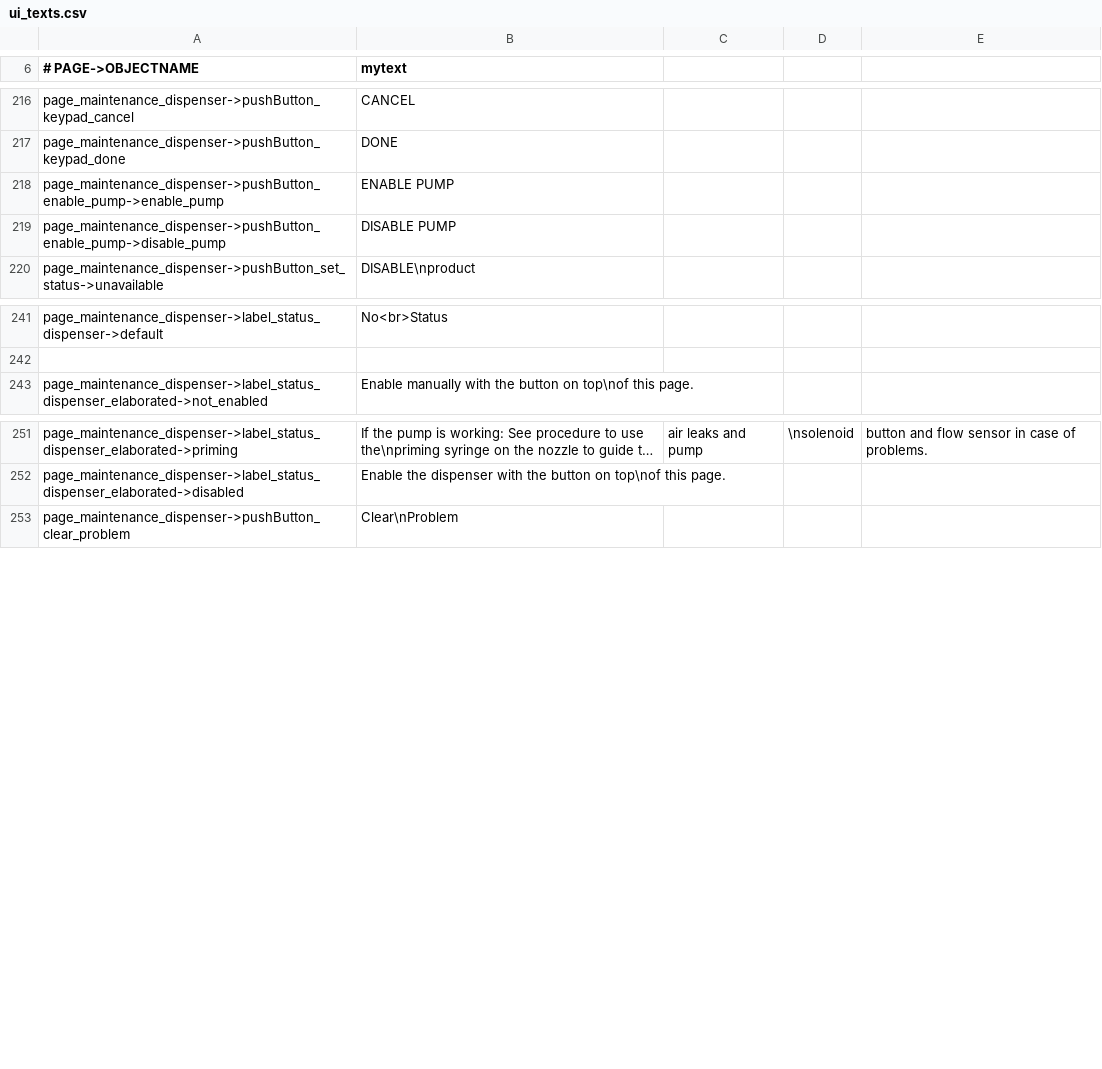
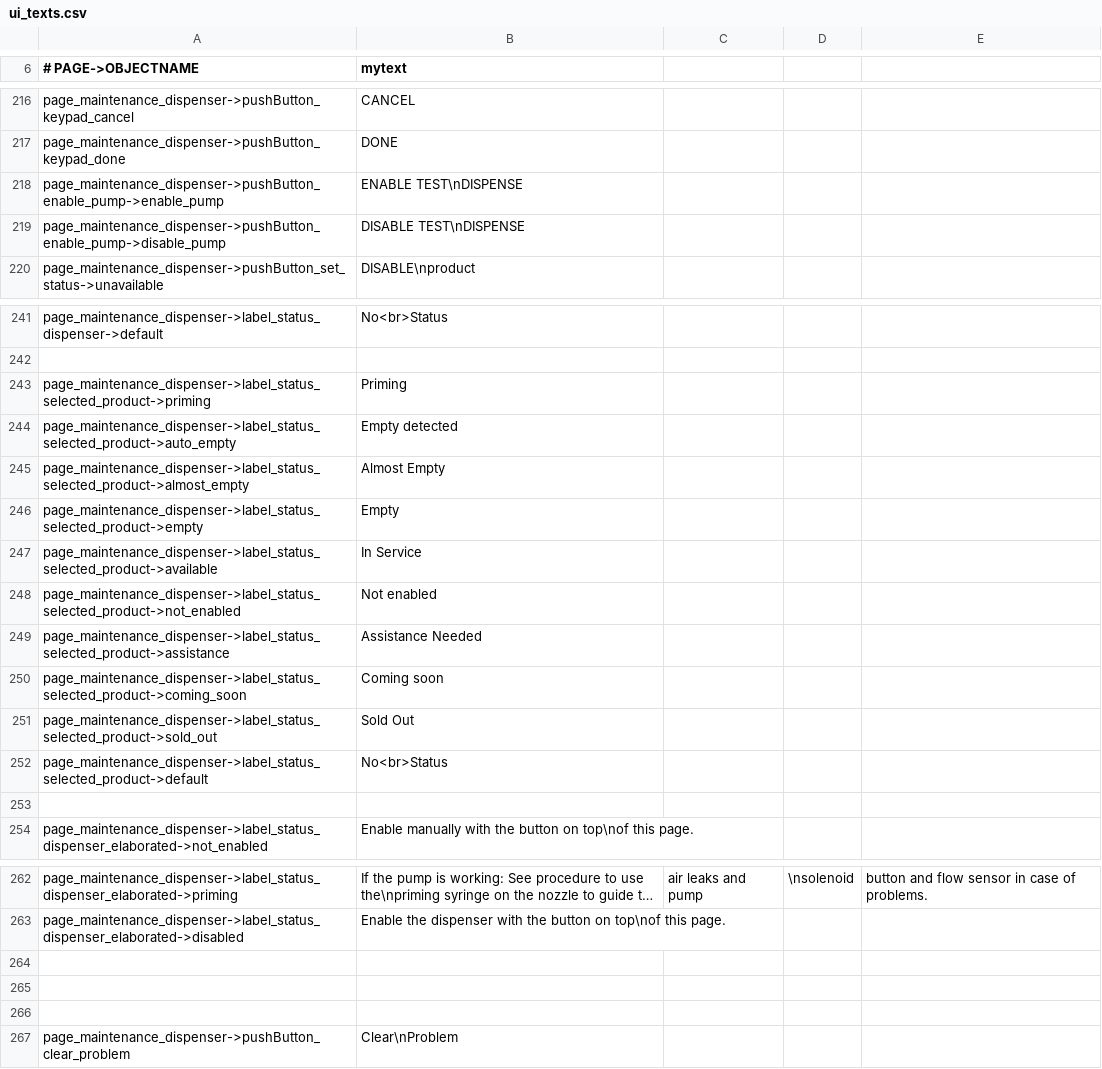
Before and after one commit to opensoapstand/station_computer, a CSV file: ui/references/templates/default/ui_texts.csv, drawn as a sheet; only a part is shown, gaps mark what is left out; long unchanged cells end in …; the diff names each change by its address in the sheet, - before the commit and + after, or states it on an @@ line.

Commit message:
Maintenance mode display status_text

```diff
--- a/ui/references/templates/default/ui_texts.csv
+++ b/ui/references/templates/default/ui_texts.csv
-B218 (mytext): ENABLE PUMP
+B218 (mytext): ENABLE TEST\nDISPENSE
-B219 (mytext): DISABLE PUMP
+B219 (mytext): DISABLE TEST\nDISPENSE
+row 243: page_maintenance_dispenser->label_status_selected_product->priming | Priming
+row 244: page_maintenance_dispenser->label_status_selected_product->auto_empty | Empty detected
+row 245: page_maintenance_dispenser->label_status_selected_product->almost_empty | Almost Empty
+row 246: page_maintenance_dispenser->label_status_selected_product->empty | Empty
+row 247: page_maintenance_dispenser->label_status_selected_product->available | In Service
+row 248: page_maintenance_dispenser->label_status_selected_product->not_enabled | Not enabled
+row 249: page_maintenance_dispenser->label_status_selected_product->assistance | Assistance Needed
+row 250: page_maintenance_dispenser->label_status_selected_product->coming_soon | Coming soon
+row 251: page_maintenance_dispenser->label_status_selected_product->sold_out | Sold Out
+row 252: page_maintenance_dispenser->label_status_selected_product->default | No<br>Status
+row 253: (empty)
+row 264: (empty)
+row 265: (empty)
+row 266: (empty)
```
Also changed, not shown: 2 other files.
